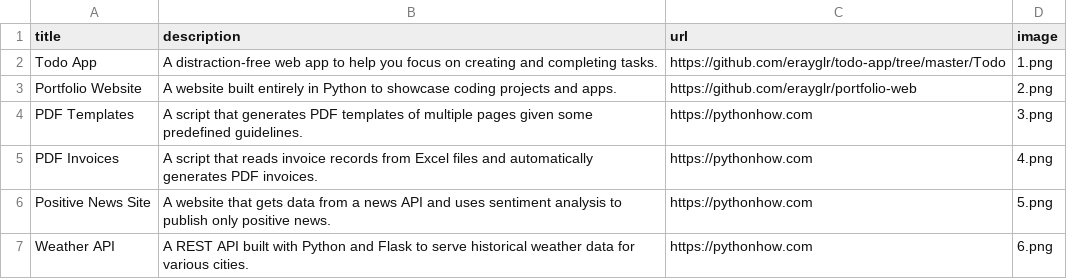
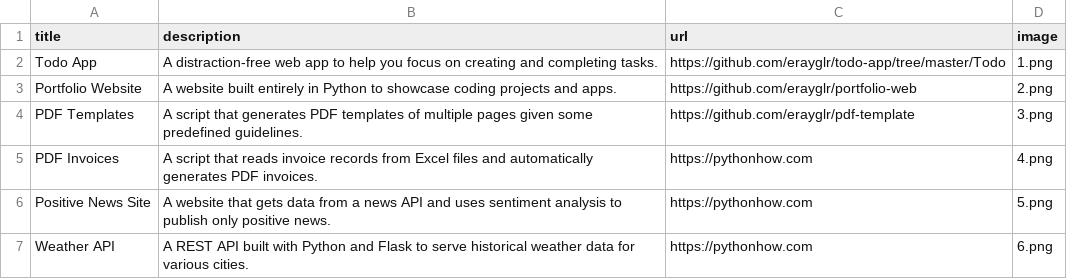
Before and after one commit to erayglr/portfolio-web, a CSV file: data.csv, drawn as a sheet; only a part is shown.

```diff
--- a/data.csv
+++ b/data.csv
@@ -3,3 +3,3 @@ Todo App;A distraction-free web app to help you focus on creating and completing
 Portfolio Website;A website built entirely in Python to showcase coding projects and apps.;https://github.com/erayglr/portfolio-web;2.png
-PDF Templates;A script that generates PDF templates of multiple pages given some predefined guidelines.;https://pythonhow.com;3.png
+PDF Templates;A script that generates PDF templates of multiple pages given some predefined guidelines.;https://github.com/erayglr/pdf-template;3.png
 PDF Invoices;A script that reads invoice records from Excel files and automatically generates PDF invoices.;https://pythonhow.com;4.png
```
Also changed, not shown: 1 other file.
